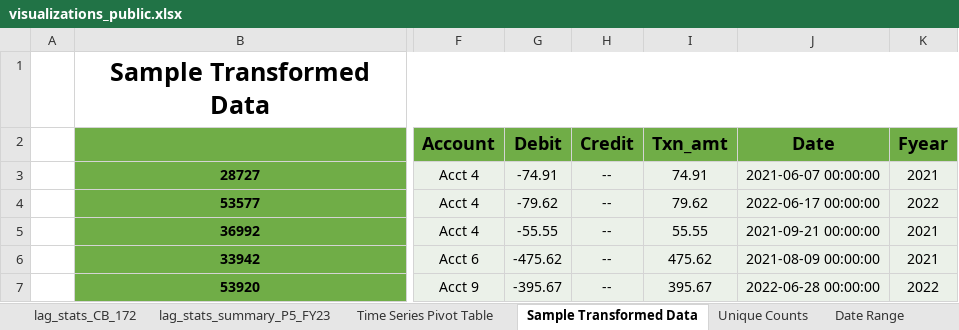
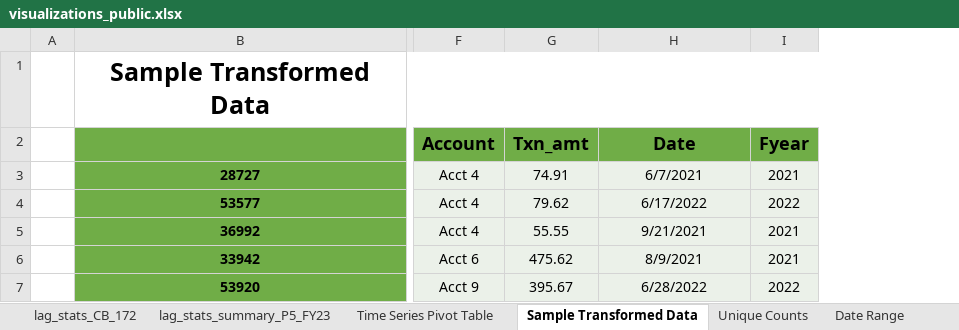
Before and after one commit to lelandjmurrin/Acquisition_Due_Dilligence_Capstone_Project, an Excel workbook: data/visualizations_public.xlsx, sheet Sample Transformed Data, drawn as a sheet; only a part is shown, gaps mark what is left out; values as stored, in another font and other column widths than the file's, no borders; removed rows and columns are numbered as before the commit, all else as after; the diff names each change by its address in the sheet, - before the commit and + after, or states it on an @@ line.

```diff
--- a/data/visualizations_public.xlsx (sheet Sample Transformed Data)
+++ b/data/visualizations_public.xlsx (sheet Sample Transformed Data)
-column G (Debit), rows 3-7: -74.91 | -79.62 | -55.55 | -475.62 | -395.67
-column H (Credit), rows 3-7: all --
-H3 (Date): 2021-06-07 00:00:00
+H3 (Date): 6/7/2021
-H4 (Date): 2022-06-17 00:00:00
+H4 (Date): 6/17/2022
-H5 (Date): 2021-09-21 00:00:00
+H5 (Date): 9/21/2021
-H6 (Date): 2021-08-09 00:00:00
+H6 (Date): 8/9/2021
-H7 (Date): 2022-06-28 00:00:00
+H7 (Date): 6/28/2022
```
Also changed, not shown: other sheet tabs, 2 other files.
